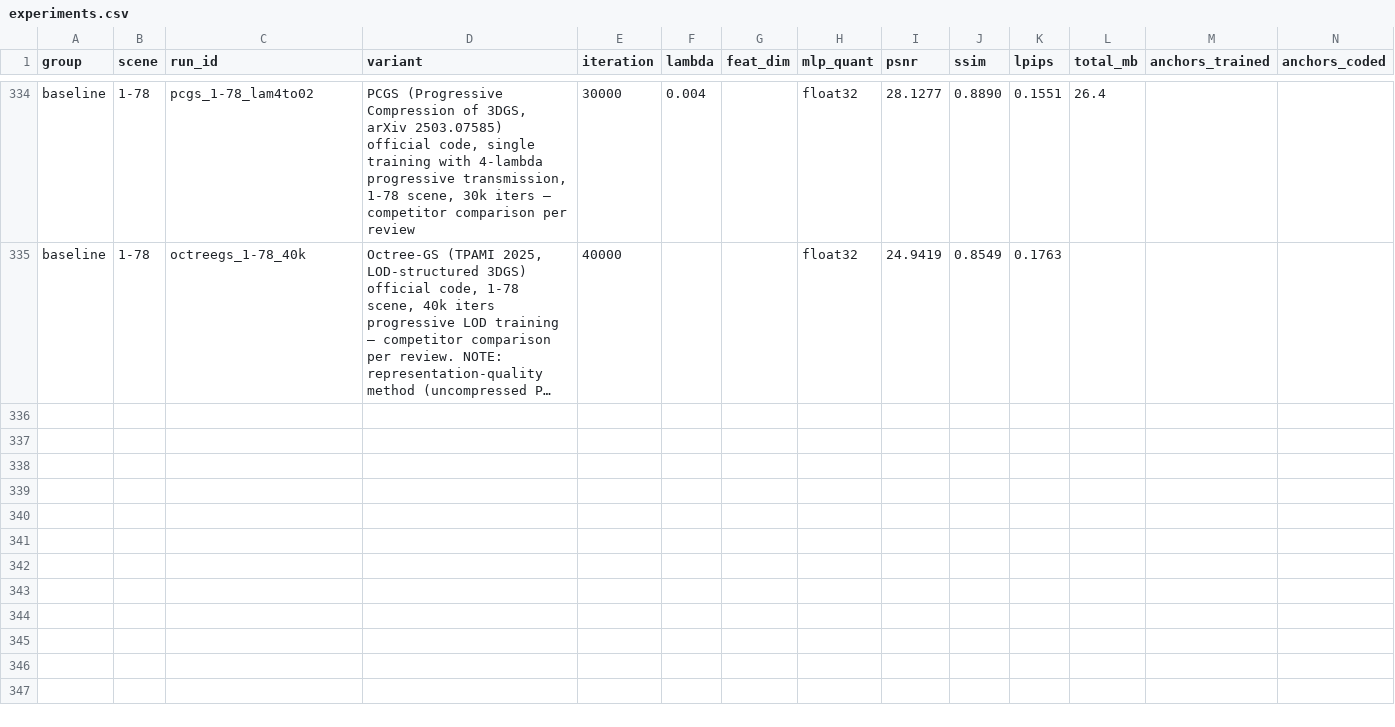
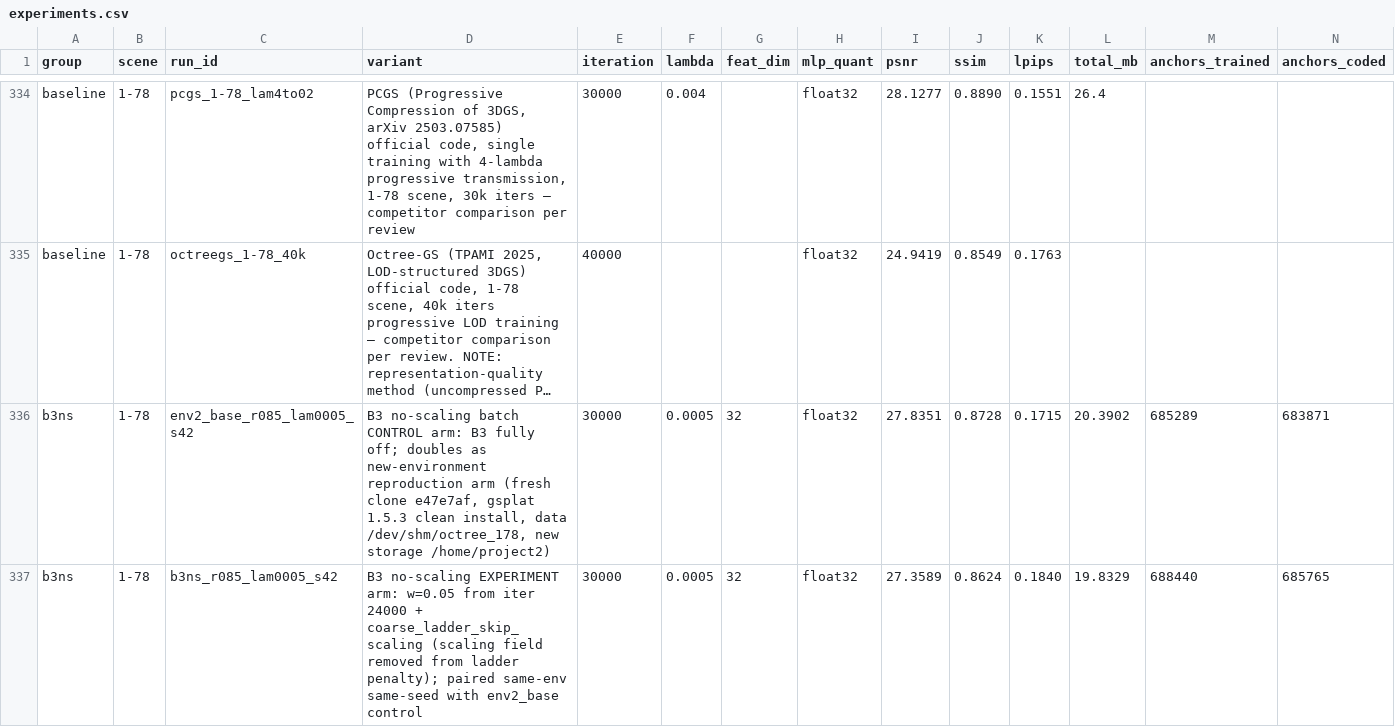
Before and after one commit to Gob1inBr0/DCCA-GS, a CSV file: docs/data/experiments.csv, drawn as a sheet; only a part is shown, gaps mark what is left out; long unchanged cells end in …; rows hold the shown columns only; the diff names each change by its address in the sheet, - before the commit and + after, or states it on an @@ line.

Commit message:
verdict(b3ns): environment gate out-of-band (+0.234dB fresh gsplat), main gate FAILED -0.476dB paired — scaling not the cost source; both arms registered

```diff
--- a/docs/data/experiments.csv
+++ b/docs/data/experiments.csv
+row 336: b3ns | 1-78 | env2_base_r085_lam0005_s42 | B3 no-scaling batch CONTROL arm: B3 fully off; doubles as new-environment reproduction arm (fresh clone e47e7af, gsplat 1.5.3 clean install, data /dev/shm/octree_178, new storage /home/project2) | 30000 | 0.0005 | 32 | float32 | 27.8351 | 0.8728 | 0.1715 | 20.3902 | 685289 | 683871
+row 337: b3ns | 1-78 | b3ns_r085_lam0005_s42 | B3 no-scaling EXPERIMENT arm: w=0.05 from iter 24000 + coarse_ladder_skip_scaling (scaling field removed from ladder penalty); paired same-env same-seed with env2_base control | 30000 | 0.0005 | 32 | float32 | 27.3589 | 0.8624 | 0.1840 | 19.8329 | 688440 | 685765
```
Also changed, not shown: 2 other files.
